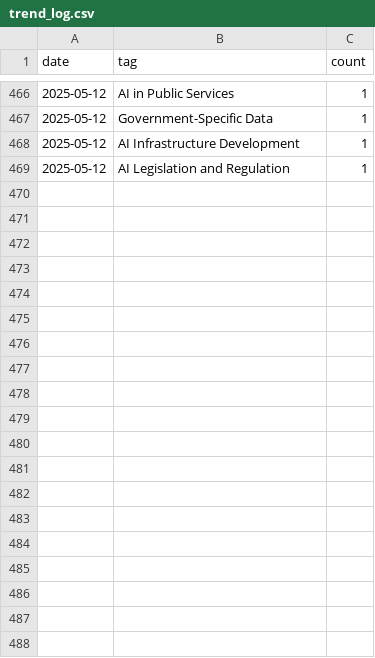
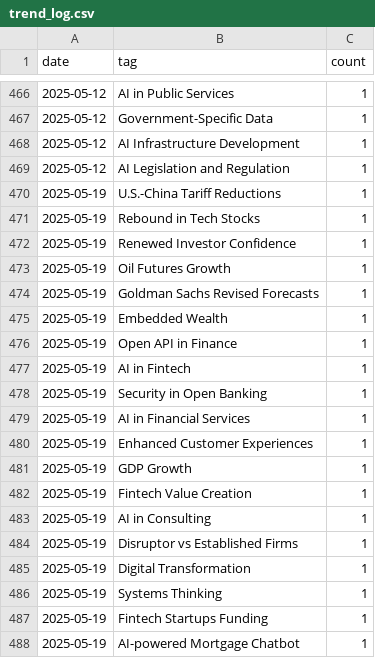
Before and after one commit to bkal149/Element-22-Newsletter, a CSV file: newsletter/trends/trend_log.csv, drawn as a sheet; only a part is shown, gaps mark what is left out; the diff covers the shown part only.

Commit message:
📬 Add automated newsletter output for 2025-05-19

```diff
--- a/newsletter/trends/trend_log.csv
+++ b/newsletter/trends/trend_log.csv
@@ -469 +469,20 @@ date,tag,count
 2025-05-12,AI Legislation and Regulation,1
+2025-05-19,U.S.-China Tariff Reductions,1
+2025-05-19,Rebound in Tech Stocks,1
+2025-05-19,Renewed Investor Confidence,1
+2025-05-19,Oil Futures Growth,1
+2025-05-19,Goldman Sachs Revised Forecasts,1
+2025-05-19,Embedded Wealth,1
+2025-05-19,Open API in Finance,1
+2025-05-19,AI in Fintech,1
+2025-05-19,Security in Open Banking,1
+2025-05-19,AI in Financial Services,1
+2025-05-19,Enhanced Customer Experiences,1
+2025-05-19,GDP Growth,1
+2025-05-19,Fintech Value Creation,1
+2025-05-19,AI in Consulting,1
+2025-05-19,Disruptor vs Established Firms,1
+2025-05-19,Digital Transformation,1
+2025-05-19,Systems Thinking,1
+2025-05-19,Fintech Startups Funding,1
+2025-05-19,AI-powered Mortgage Chatbot,1
```
Also changed, not shown: 14 added rows elsewhere in this file, 2 other files.
